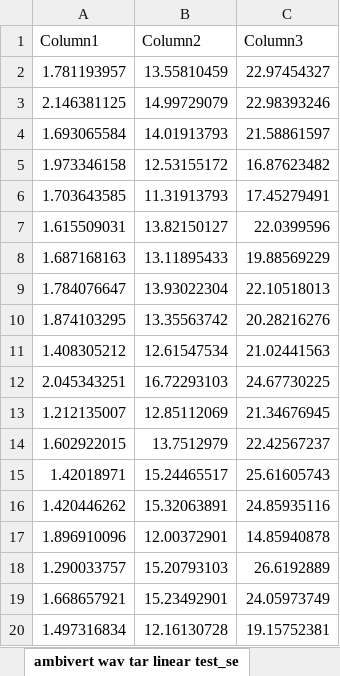
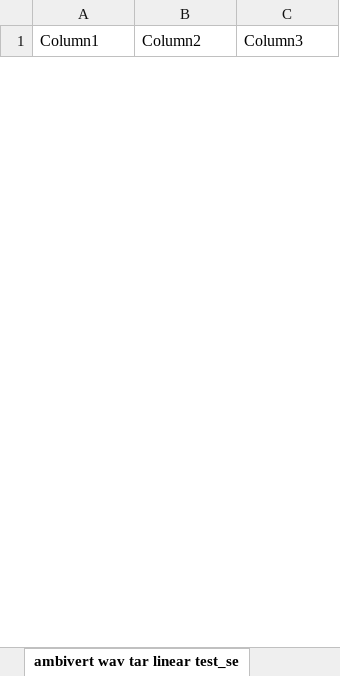
Before and after one commit to NCook37/ISE-Coursework, an Excel workbook: data analysis/Collated Test Analysis.xlsx, sheet ambivert wav tar linear test_se, drawn as a sheet; only a part is shown; values as stored, in another font and other column widths than the file's, no borders; table styles not drawn; removed rows and columns are numbered as before the commit, all else as after; the diff covers the shown part only; the diff names each change by its address in the sheet, - before the commit and + after, or states it on an @@ line.

```diff
--- a/data analysis/Collated Test Analysis.xlsx (sheet ambivert wav tar linear test_se)
+++ b/data analysis/Collated Test Analysis.xlsx (sheet ambivert wav tar linear test_se)
-row 2: 1.781193957 | 13.55810459 | 22.97454327
-row 3: 2.146381125 | 14.99729079 | 22.98393246
-row 4: 1.693065584 | 14.01913793 | 21.58861597
-row 5: 1.973346158 | 12.53155172 | 16.87623482
-row 6: 1.703643585 | 11.31913793 | 17.45279491
-row 7: 1.615509031 | 13.82150127 | 22.0399596
-row 8: 1.687168163 | 13.11895433 | 19.88569229
-row 9: 1.784076647 | 13.93022304 | 22.10518013
-row 10: 1.874103295 | 13.35563742 | 20.28216276
-row 11: 1.408305212 | 12.61547534 | 21.02441563
-row 12: 2.045343251 | 16.72293103 | 24.67730225
-row 13: 1.212135007 | 12.85112069 | 21.34676945
-row 14: 1.602922015 | 13.7512979 | 22.42567237
-row 15: 1.42018971 | 15.24465517 | 25.61605743
-row 16: 1.420446262 | 15.32063891 | 24.85935116
-row 17: 1.896910096 | 12.00372901 | 14.85940878
-row 18: 1.290033757 | 15.20793103 | 26.6192889
-row 19: 1.668657921 | 15.23492901 | 24.05973749
-row 20: 1.497316834 | 12.16130728 | 19.15752381
```
Also changed, not shown: 32 added rows and 13 removed rows elsewhere in this sheet, sheet ambivert linear test_set analys, sheet AUFNIRA_z3 637557 smt2 linear t, sheet beethoven wav linear test_set a, sheet Johnny_1280x720_60_short y4m li, sheet jpeg-large linear test_set anal, sheet smallbank-1 linear test_set ana, 13 more sheets, 21 other files.
